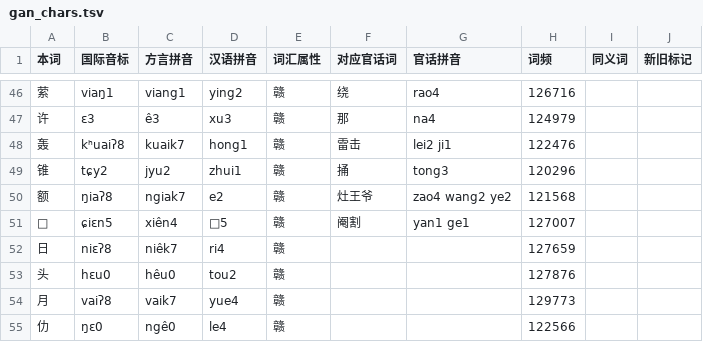
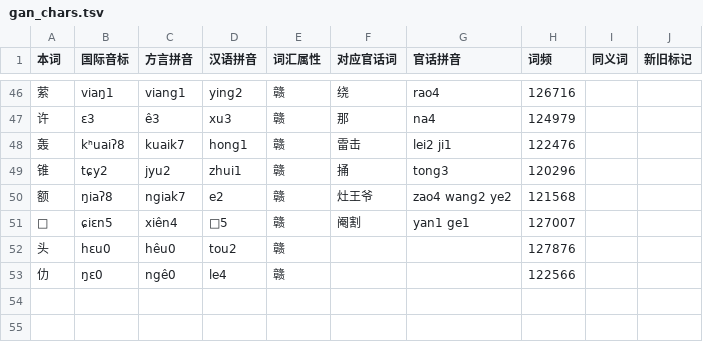
Before and after one commit to Doohaey/GonnyuGeneralIME, a TSV file: resources/regions/tiqien/dictionaries/gan_chars.tsv, drawn as a sheet; only a part is shown, gaps mark what is left out.

```diff
--- a/resources/regions/tiqien/dictionaries/gan_chars.tsv
+++ b/resources/regions/tiqien/dictionaries/gan_chars.tsv
@@ -51,5 +51,3 @@
 𫔌	ɕiɛn5	xiên4	𫔌5	赣	阉割	yan1 ge1	127007		
-日	niɛʔ8	niêk7	ri4	赣			127659		
 头	hɛu0	hêu0	tou2	赣			127876		
-月	vaiʔ8	vaik7	yue4	赣			129773		
 仂	ŋɛ0	ngê0	le4	赣			122566		
```
Also changed, not shown: resources/regions/fungcen/dictionaries/gan_chars.tsv, resources/regions/goungon/dictionaries/gan_chars.tsv, 13 other files.
